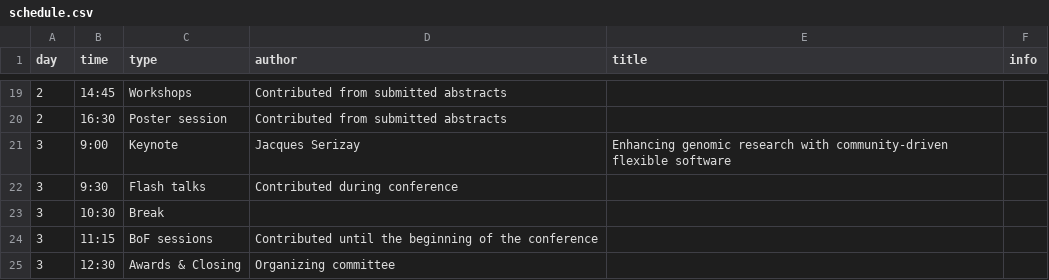
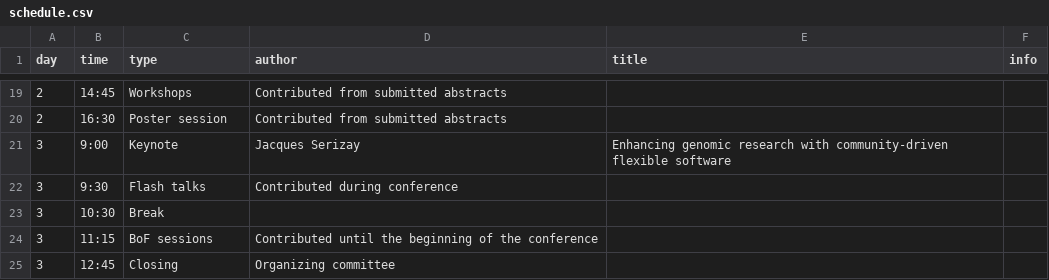
Before and after one commit to Bioconductor/EuroBioC2025, a CSV file: data/schedule.csv, drawn as a sheet; only a part is shown, gaps mark what is left out.

Commit message:
remove awards from the schedule

```diff
--- a/data/schedule.csv
+++ b/data/schedule.csv
@@ -24,2 +24,2 @@ day,time,type,author,title,info
 3,11:15,BoF sessions,Contributed until the beginning of the conference,,
-3,12:30,Awards & Closing,Organizing committee,,
+3,12:45,Closing,Organizing committee,,
```
Also changed, not shown: 2 other files.
